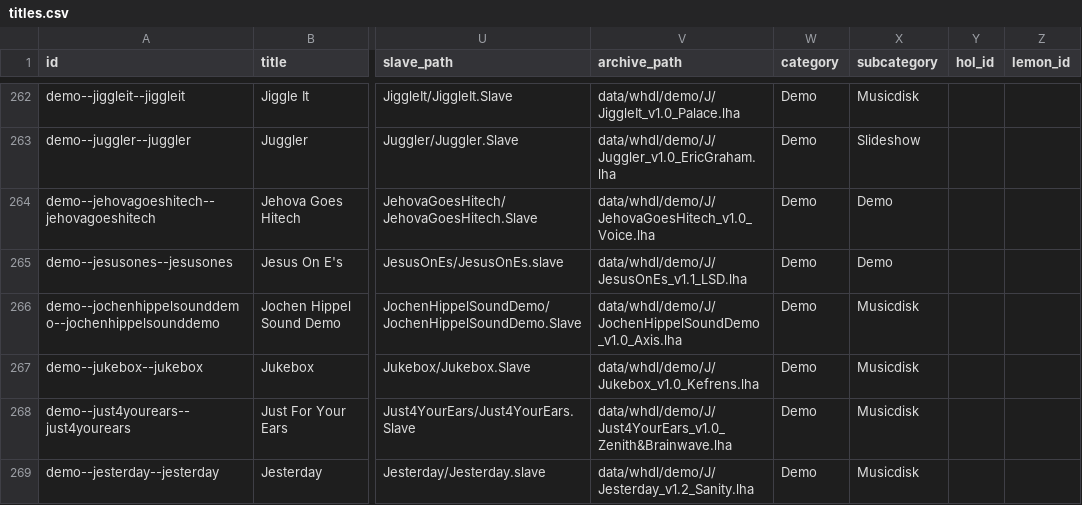
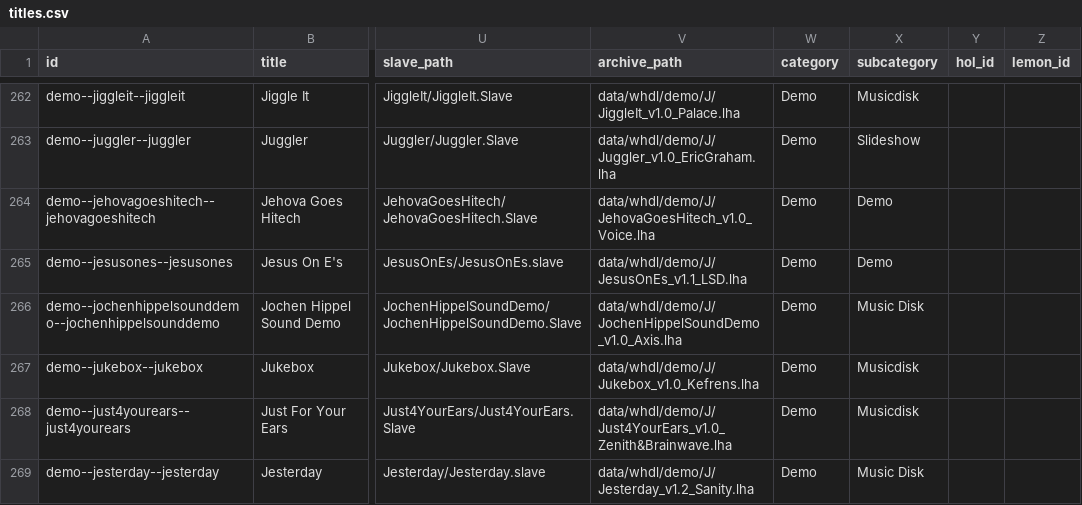
Before and after one commit to amigavision/AmigaVision, a CSV file: data/db/titles.csv, drawn as a sheet; only a part is shown, gaps mark what is left out; the diff covers the shown part only; the diff names each change by its address in the sheet, - before the commit and + after, or states it on an @@ line.

```diff
--- a/data/db/titles.csv
+++ b/data/db/titles.csv
-X266 (subcategory): Musicdisk
+X266 (subcategory): Music Disk
-X269 (subcategory): Musicdisk
+X269 (subcategory): Music Disk
```
Also changed, not shown: 1 added row and 82 edited cells elsewhere in this file, 4 other files.
